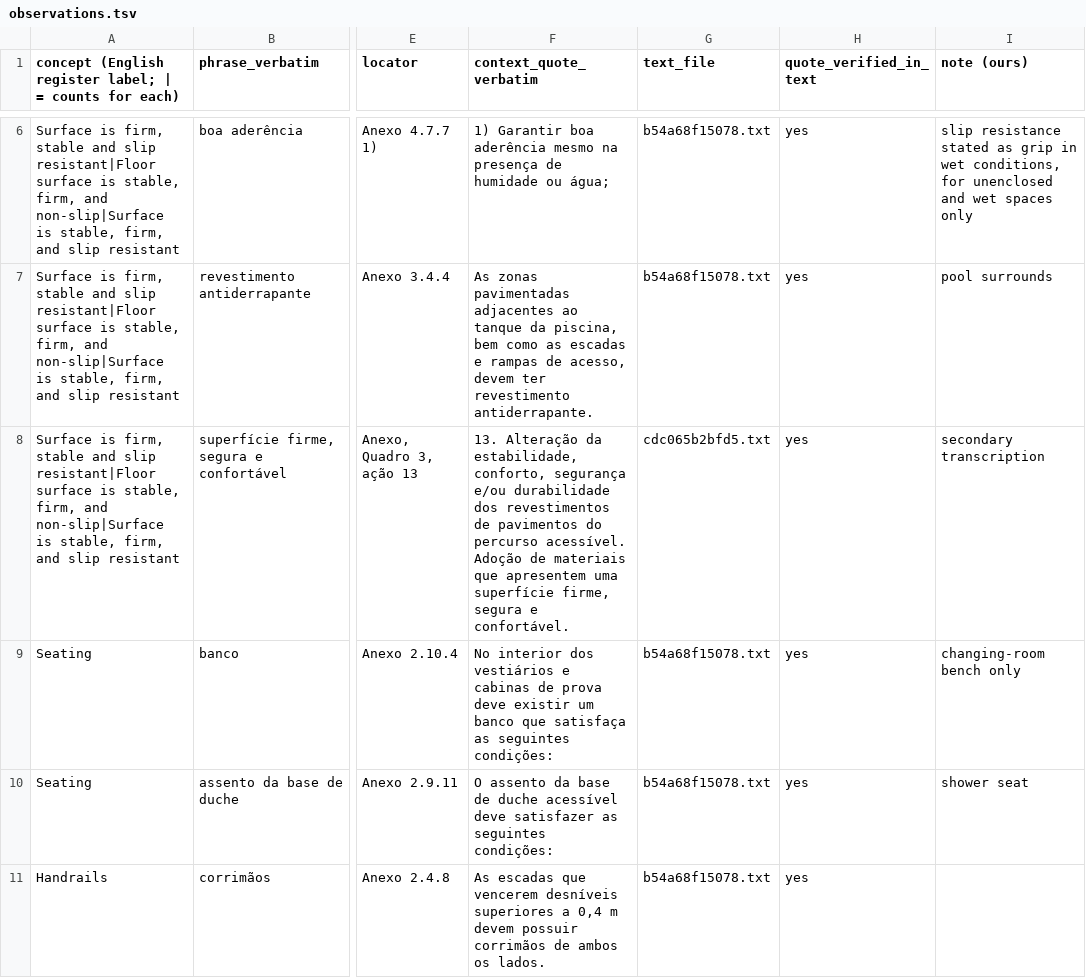
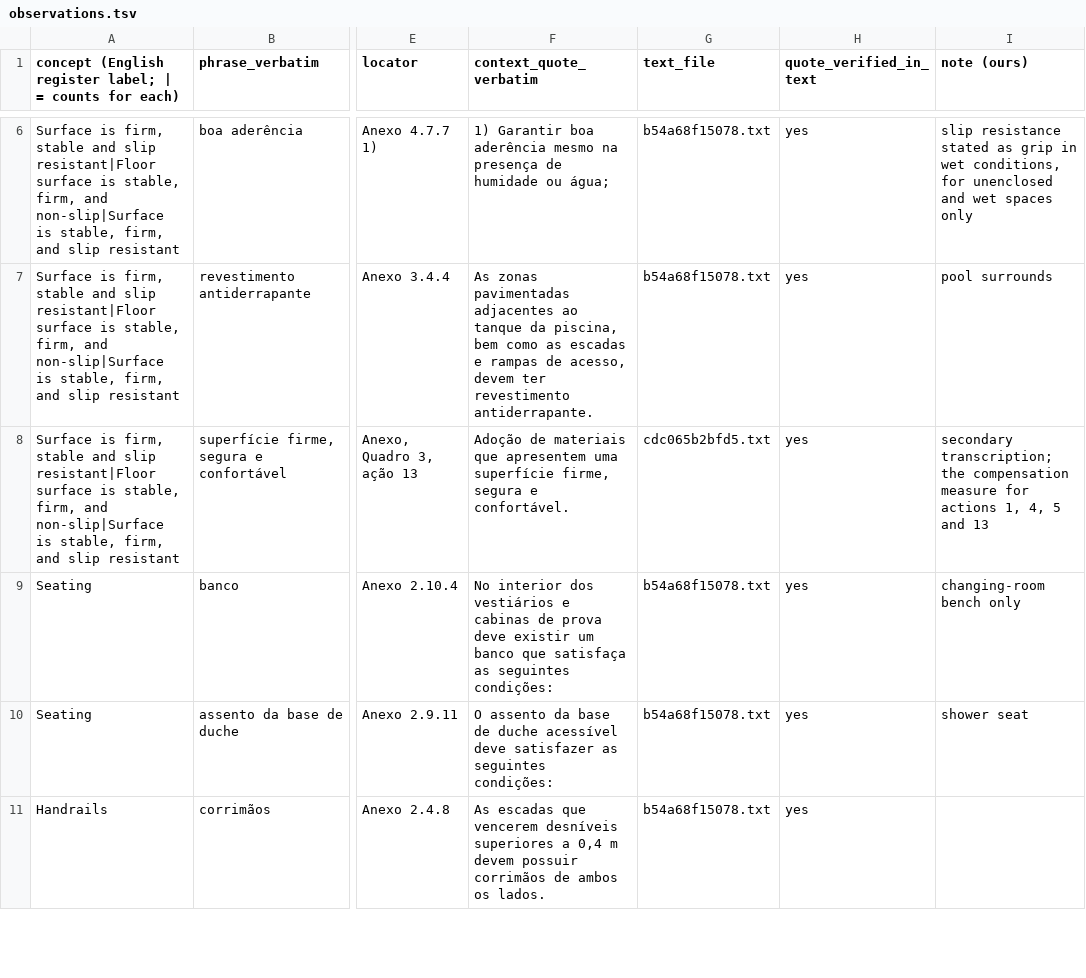
Before and after one commit to jordanelias/guidebook, a TSV file: scratchpad/session_2026-11-06-base-vocabulary-review/terminology-pass/PT-PT/observations.tsv, drawn as a sheet; only a part is shown, gaps mark what is left out; ↵ is a line break in a cell; the diff names each change by its address in the sheet, - before the commit and + after, or states it on an @@ line.

```diff
--- a/scratchpad/session_2026-11-06-base-vocabulary-review/terminology-pass/PT-PT/observations.tsv
+++ b/scratchpad/session_2026-11-06-base-vocabulary-review/terminology-pass/PT-PT/observations.tsv
-F8 (context_quote_verbatim): 13. Alteração da estabilidade, conforto, segurança e/ou durabilidade dos revestimentos de pavimentos do percurso acessível. ↵ Adoção de…
+F8 (context_quote_verbatim): Adoção de…
-I8 (note (ours)): secondary transcription
+I8 (note (ours)): secondary transcription; the compensation measure for actions 1, 4, 5 and 13
```
Also changed, not shown: scratchpad/session_2026-11-06-base-vocabulary-review/concept-names-table.tsv, scratchpad/session_2026-11-06-base-vocabulary-review/terminology-pass/NL-NL/reverse-harvest.tsv, 14 other files.
